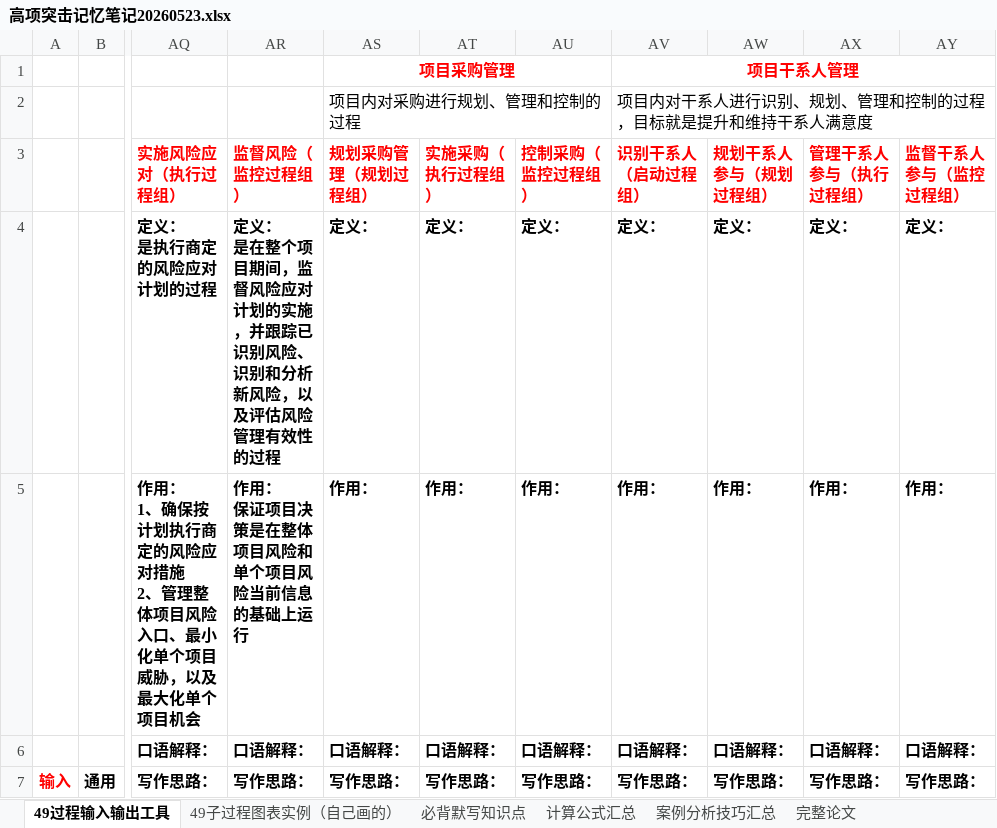
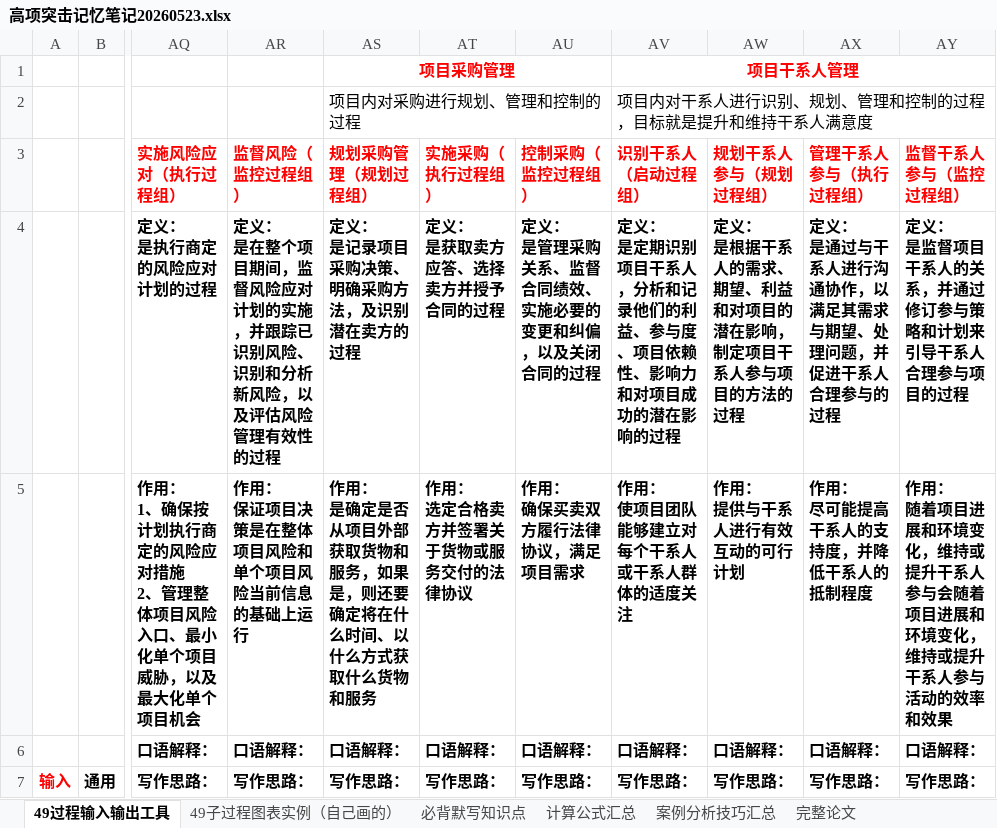
Before and after one commit to shuqingle/04_EXAM, an Excel workbook: 高项突击记忆笔记20260523.xlsx, sheet 49过程输入输出工具, drawn as a sheet; only a part is shown, gaps mark what is left out; values as stored, in another font and other column widths than the file's, no borders; charts and pictures not drawn; ↵ is a line break in a cell; the diff names each change by its address in the sheet, - before the commit and + after, or states it on an @@ line.

Commit message:
321321213213213

```diff
--- a/高项突击记忆笔记20260523.xlsx (sheet 49过程输入输出工具)
+++ b/高项突击记忆笔记20260523.xlsx (sheet 49过程输入输出工具)
-AS4 (规划采购管理（规划过程组）): 定义：
+AS4 (规划采购管理（规划过程组）): 定义： ↵ 是记录项目采购决策、明确采购方法，及识别潜在卖方的过程
-AT4 (实施采购（执行过程组）): 定义：
+AT4 (实施采购（执行过程组）): 定义： ↵ 是获取卖方应答、选择卖方并授予合同的过程
-AU4 (控制采购（监控过程组）): 定义：
+AU4 (控制采购（监控过程组）): 定义： ↵ 是管理采购关系、监督合同绩效、实施必要的变更和纠偏，以及关闭合同的过程
-AV4 (识别干系人（启动过程组）): 定义：
+AV4 (识别干系人（启动过程组）): 定义： ↵ 是定期识别项目干系人，分析和记录他们的利益、参与度、项目依赖性、影响力和对项目成功的潜在影响的过程
-AW4 (规划干系人参与（规划过程组）): 定义：
+AW4 (规划干系人参与（规划过程组）): 定义： ↵ 是根据干系人的需求、期望、利益和对项目的潜在影响，制定项目干系人参与项目的方法的过程
-AX4 (管理干系人参与（执行过程组）): 定义：
+AX4 (管理干系人参与（执行过程组）): 定义： ↵ 是通过与干系人进行沟通协作，以满足其需求与期望、处理问题，并促进干系人合理参与的过程
-AY4 (监督干系人参与（监控过程组）): 定义：
+AY4 (监督干系人参与（监控过程组）): 定义： ↵ 是监督项目干系人的关系，并通过修订参与策略和计划来引导干系人合理参与项目的过程
-AS5 (规划采购管理（规划过程组）): 作用：
+AS5 (规划采购管理（规划过程组）): 作用： ↵ 是确定是否从项目外部获取货物和服务，如果是，则还要确定将在什么时间、以什么方式获取什么货物和服务
-AT5 (实施采购（执行过程组）): 作用：
+AT5 (实施采购（执行过程组）): 作用： ↵ 选定合格卖方并签署关于货物或服务交付的法律协议
-AU5 (控制采购（监控过程组）): 作用：
+AU5 (控制采购（监控过程组）): 作用： ↵ 确保买卖双方履行法律协议，满足项目需求
-AV5 (识别干系人（启动过程组）): 作用：
+AV5 (识别干系人（启动过程组）): 作用： ↵ 使项目团队能够建立对每个干系人或干系人群体的适度关注
-AW5 (规划干系人参与（规划过程组）): 作用：
+AW5 (规划干系人参与（规划过程组）): 作用： ↵ 提供与干系人进行有效互动的可行计划
-AX5 (管理干系人参与（执行过程组）): 作用：
+AX5 (管理干系人参与（执行过程组）): 作用： ↵ 尽可能提高干系人的支持度，并降低干系人的抵制程度
-AY5 (监督干系人参与（监控过程组）): 作用：
+AY5 (监督干系人参与（监控过程组）): 作用： ↵ 随着项目进展和环境变化，维持或提升干系人参与会随着项目进展和环境变化，维持或提升干系人参与活动的效率和效果
```
Also changed, not shown: charts or pictures.
